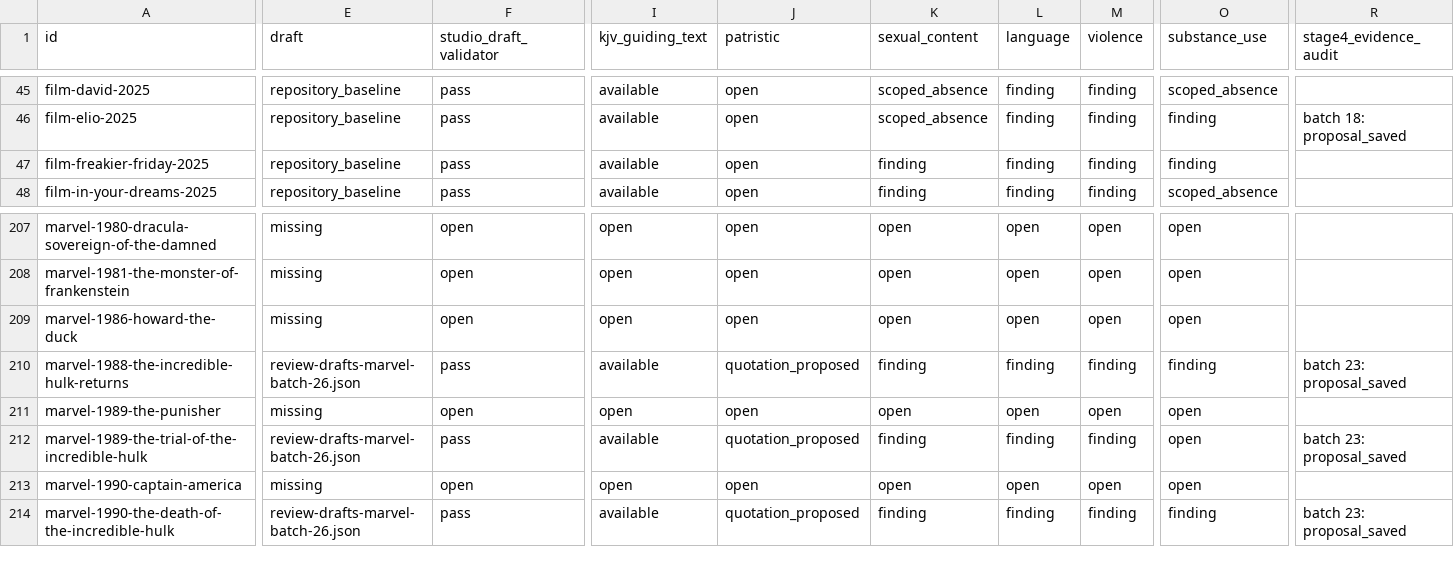
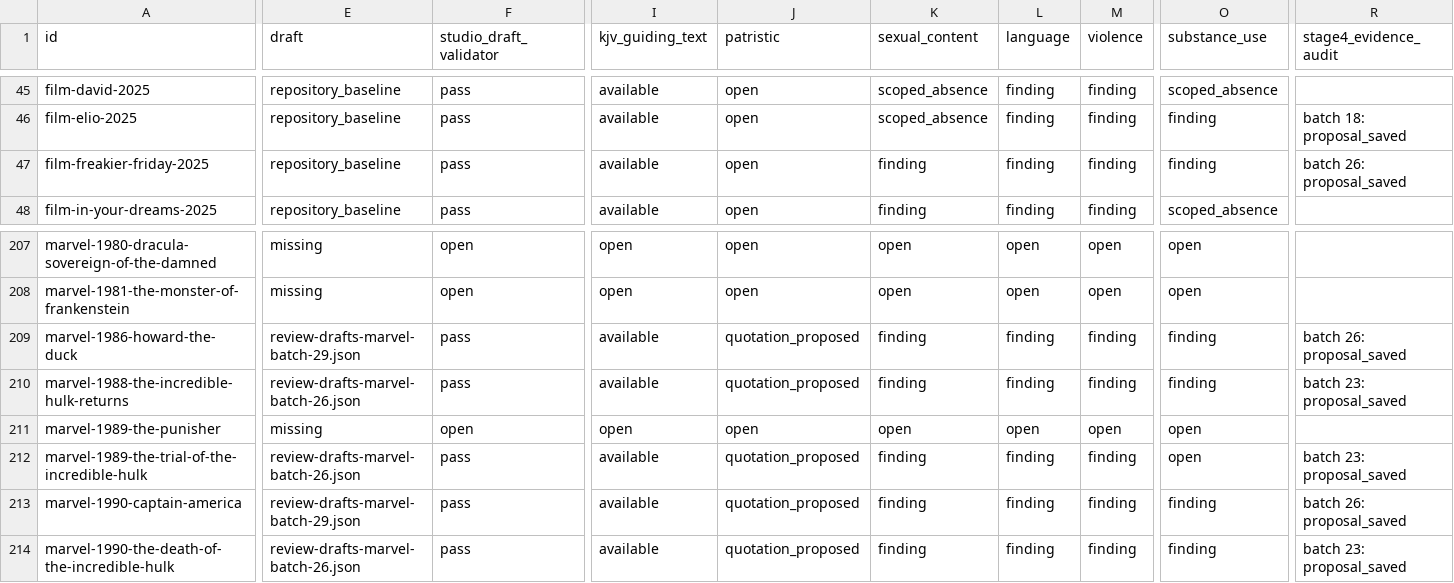
Before and after one commit to stavrosibrahim10-lab/coptic-orthodox-movie-reviews, a TSV file: editorial/review-completion.tsv, drawn as a sheet; only a part is shown, gaps mark what is left out; the diff covers the shown part only; the diff names each change by its address in the sheet, - before the commit and + after, or states it on an @@ line.

Commit message:
Regenerate Stage 4 batch 26 catalog ledger

```diff
--- a/editorial/review-completion.tsv
+++ b/editorial/review-completion.tsv
-R47 (stage4_evidence_audit): (empty)
+R47 (stage4_evidence_audit): batch 26: proposal_saved
-E209 (draft): missing
+E209 (draft): review-drafts-marvel-batch-29.json
-F209 (studio_draft_validator): open
+F209 (studio_draft_validator): pass
-I209 (kjv_guiding_text): open
+I209 (kjv_guiding_text): available
-J209 (patristic): open
+J209 (patristic): quotation_proposed
-K209 (sexual_content): open
+K209 (sexual_content): finding
-L209 (language): open
+L209 (language): finding
-M209 (violence): open
+M209 (violence): finding
-O209 (substance_use): open
+O209 (substance_use): finding
-R209 (stage4_evidence_audit): (empty)
+R209 (stage4_evidence_audit): batch 26: proposal_saved
-E213 (draft): missing
+E213 (draft): review-drafts-marvel-batch-29.json
-F213 (studio_draft_validator): open
+F213 (studio_draft_validator): pass
-I213 (kjv_guiding_text): open
+I213 (kjv_guiding_text): available
-J213 (patristic): open
+J213 (patristic): quotation_proposed
-K213 (sexual_content): open
+K213 (sexual_content): finding
-L213 (language): open
+L213 (language): finding
-M213 (violence): open
+M213 (violence): finding
-O213 (substance_use): open
+O213 (substance_use): finding
-R213 (stage4_evidence_audit): (empty)
+R213 (stage4_evidence_audit): batch 26: proposal_saved
```
Also changed, not shown: 5 edited cells elsewhere in this file.
